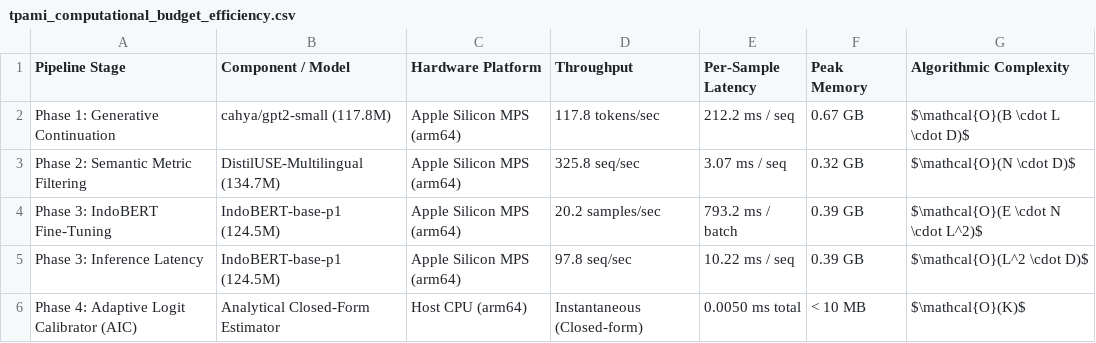
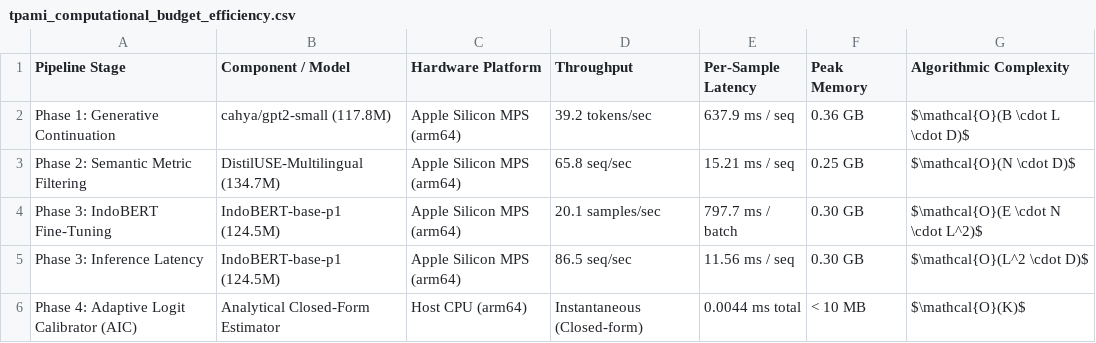
Before and after one commit to hasandwicahyono/Indonesian-Data-Augmentation, a CSV file: data/results/extended/tpami_computational_budget_efficiency.csv, drawn as a sheet.

```diff
--- a/data/results/extended/tpami_computational_budget_efficiency.csv
+++ b/data/results/extended/tpami_computational_budget_efficiency.csv
@@ -1,6 +1,6 @@
 Pipeline Stage,Component / Model,Hardware Platform,Throughput,Per-Sample Latency,Peak Memory,Algorithmic Complexity
-Phase 1: Generative Continuation,cahya/gpt2-small (117.8M),Apple Silicon MPS (arm64),117.8 tokens/sec,212.2 ms / seq,0.67 GB,$\mathcal{O}(B \cdot L \cdot D)$
-Phase 2: Semantic Metric Filtering,DistilUSE-Multilingual (134.7M),Apple Silicon MPS (arm64),325.8 seq/sec,3.07 ms / seq,0.32 GB,$\mathcal{O}(N \cdot D)$
-Phase 3: IndoBERT Fine-Tuning,IndoBERT-base-p1 (124.5M),Apple Silicon MPS (arm64),20.2 samples/sec,793.2 ms / batch,0.39 GB,$\mathcal{O}(E \cdot N \cdot L^2)$
-Phase 3: Inference Latency,IndoBERT-base-p1 (124.5M),Apple Silicon MPS (arm64),97.8 seq/sec,10.22 ms / seq,0.39 GB,$\mathcal{O}(L^2 \cdot D)$
-Phase 4: Adaptive Logit Calibrator (AIC),Analytical Closed-Form Estimator,Host CPU (arm64),Instantaneous (Closed-form),0.0050 ms total,< 10 MB,$\mathcal{O}(K)$
+Phase 1: Generative Continuation,cahya/gpt2-small (117.8M),Apple Silicon MPS (arm64),39.2 tokens/sec,637.9 ms / seq,0.36 GB,$\mathcal{O}(B \cdot L \cdot D)$
+Phase 2: Semantic Metric Filtering,DistilUSE-Multilingual (134.7M),Apple Silicon MPS (arm64),65.8 seq/sec,15.21 ms / seq,0.25 GB,$\mathcal{O}(N \cdot D)$
+Phase 3: IndoBERT Fine-Tuning,IndoBERT-base-p1 (124.5M),Apple Silicon MPS (arm64),20.1 samples/sec,797.7 ms / batch,0.30 GB,$\mathcal{O}(E \cdot N \cdot L^2)$
+Phase 3: Inference Latency,IndoBERT-base-p1 (124.5M),Apple Silicon MPS (arm64),86.5 seq/sec,11.56 ms / seq,0.30 GB,$\mathcal{O}(L^2 \cdot D)$
+Phase 4: Adaptive Logit Calibrator (AIC),Analytical Closed-Form Estimator,Host CPU (arm64),Instantaneous (Closed-form),0.0044 ms total,< 10 MB,$\mathcal{O}(K)$
```
Also changed, not shown: data/results/extended/tpami_lexical_diversity.csv, 9 other files.
